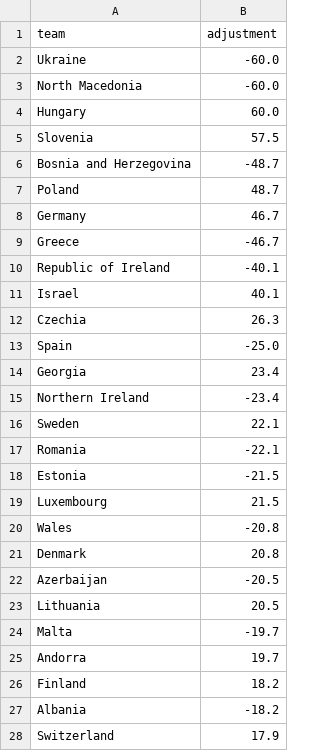
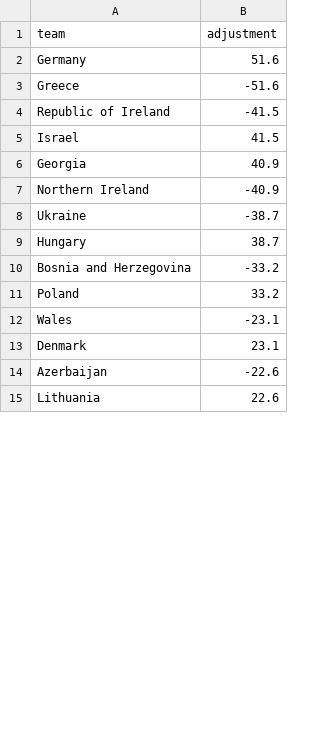
Before and after one commit to SmudgeYorkshire/footrankings, a CSV file: ratings/nations_league_elo_adjustments.csv, drawn as a sheet; only a part is shown; the diff covers the shown part only.

```diff
--- a/ratings/nations_league_elo_adjustments.csv
+++ b/ratings/nations_league_elo_adjustments.csv
@@ -1,28 +1,15 @@
 team,adjustment
-Ukraine,-60.0
-North Macedonia,-60.0
-Hungary,60.0
-Slovenia,57.5
-Bosnia and Herzegovina,-48.7
-Poland,48.7
-Germany,46.7
-Greece,-46.7
-Republic of Ireland,-40.1
-Israel,40.1
-Czechia,26.3
-Spain,-25.0
-Georgia,23.4
-Northern Ireland,-23.4
-Sweden,22.1
-Romania,-22.1
-Estonia,-21.5
-Luxembourg,21.5
-Wales,-20.8
-Denmark,20.8
-Azerbaijan,-20.5
-Lithuania,20.5
-Malta,-19.7
-Andorra,19.7
-Finland,18.2
-Albania,-18.2
-Switzerland,17.9
+Germany,51.6
+Greece,-51.6
+Republic of Ireland,-41.5
+Israel,41.5
+Georgia,40.9
+Northern Ireland,-40.9
+Ukraine,-38.7
+Hungary,38.7
+Bosnia and Herzegovina,-33.2
+Poland,33.2
+Wales,-23.1
+Denmark,23.1
+Azerbaijan,-22.6
+Lithuania,22.6
```
Also changed, not shown: 22 added rows, 13 removed rows and 8 edited cells elsewhere in this file, ratings/club_rating_adjustments.csv, 3 other files.
